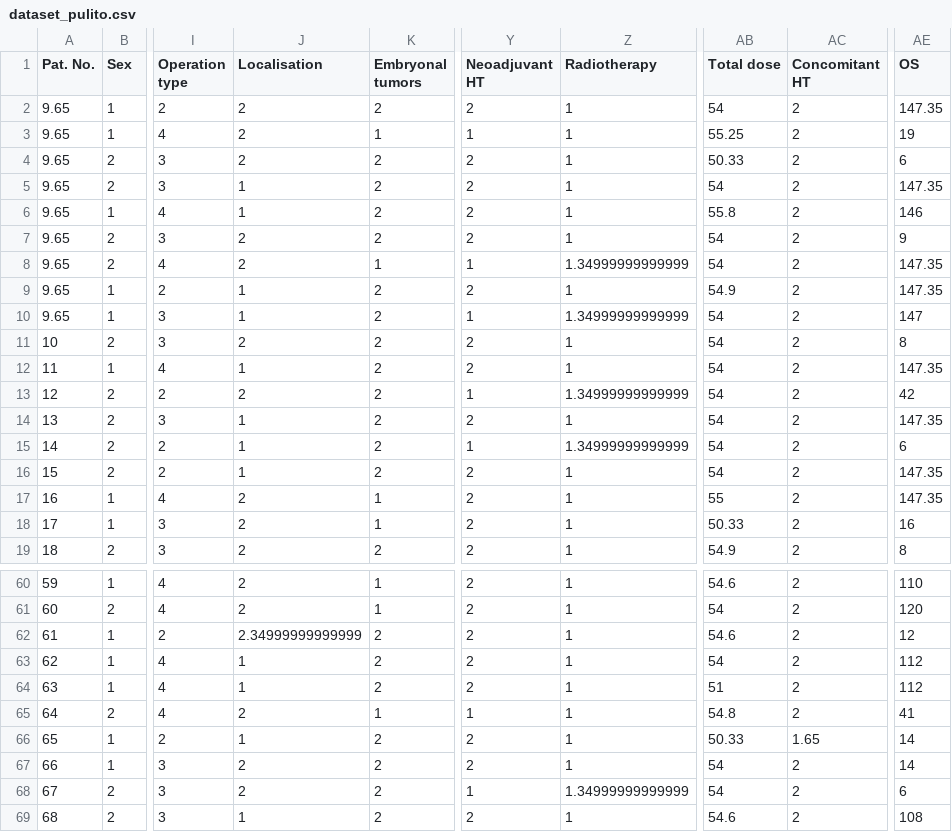
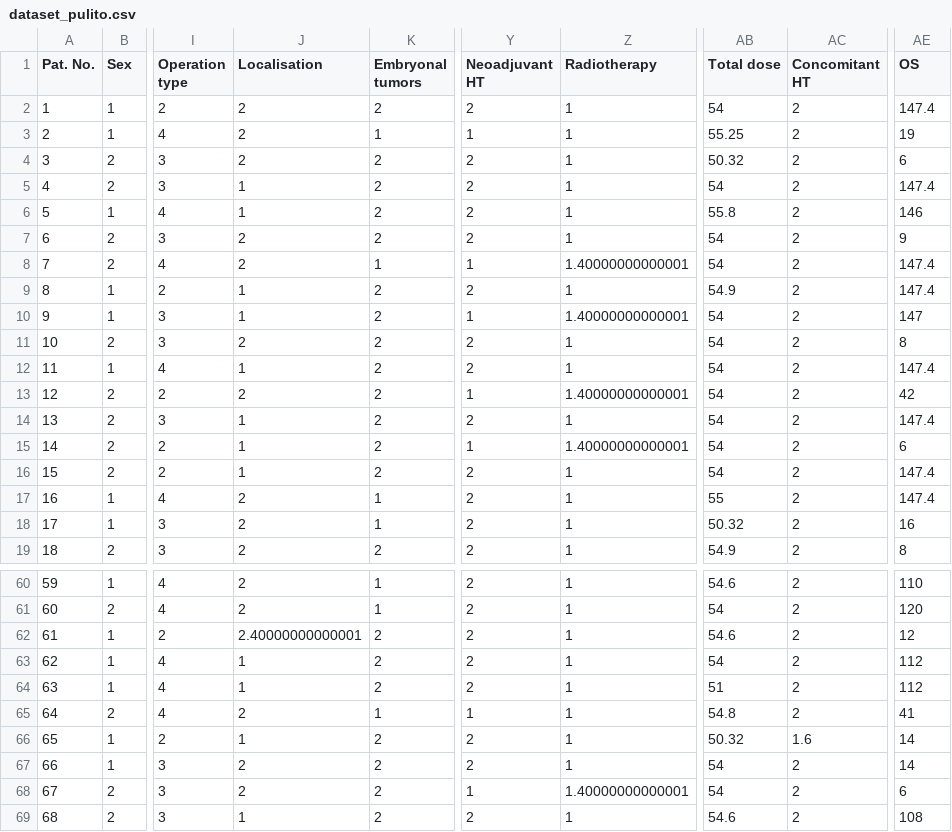
Before and after one commit to nmondella/pediatric-brain-tumor-analysis, a CSV file: result/dataset_pulito.csv, drawn as a sheet; only a part is shown, gaps mark what is left out; the diff covers the shown part only; the diff names each change by its address in the sheet, - before the commit and + after, or states it on an @@ line.

```diff
--- a/result/dataset_pulito.csv
+++ b/result/dataset_pulito.csv
@@ column A (Pat. No.) renumbered between rows 2 and 174 @@
-AE2 (OS): 147.35
+AE2 (OS): 147.4
-AB4 (Total dose): 50.33
+AB4 (Total dose): 50.32
-AE5 (OS): 147.35
+AE5 (OS): 147.4
-Z8 (Radiotherapy): 1.34999999999999
+Z8 (Radiotherapy): 1.40000000000001
-AE8:AE9 (OS): 147.35
+AE8:AE9 (OS): 147.4
-Z10 (Radiotherapy): 1.34999999999999
+Z10 (Radiotherapy): 1.40000000000001
-AE12 (OS): 147.35
+AE12 (OS): 147.4
-Z13 (Radiotherapy): 1.34999999999999
+Z13 (Radiotherapy): 1.40000000000001
-AE14 (OS): 147.35
+AE14 (OS): 147.4
-Z15 (Radiotherapy): 1.34999999999999
+Z15 (Radiotherapy): 1.40000000000001
-AE16:AE17 (OS): 147.35
+AE16:AE17 (OS): 147.4
-AB18 (Total dose): 50.33
+AB18 (Total dose): 50.32
-J62 (Localisation): 2.34999999999999
+J62 (Localisation): 2.40000000000001
-AB66 (Total dose): 50.33
+AB66 (Total dose): 50.32
-AC66 (Concomitant HT): 1.65
+AC66 (Concomitant HT): 1.6
-Z68 (Radiotherapy): 1.34999999999999
+Z68 (Radiotherapy): 1.40000000000001
```
Also changed, not shown: 1 removed row and 45 edited cells elsewhere in this file, 20 other files.
